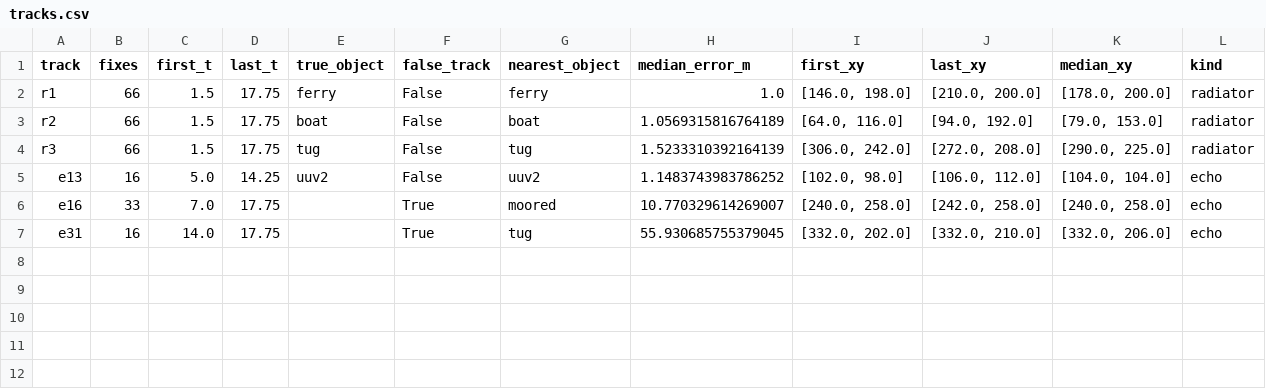
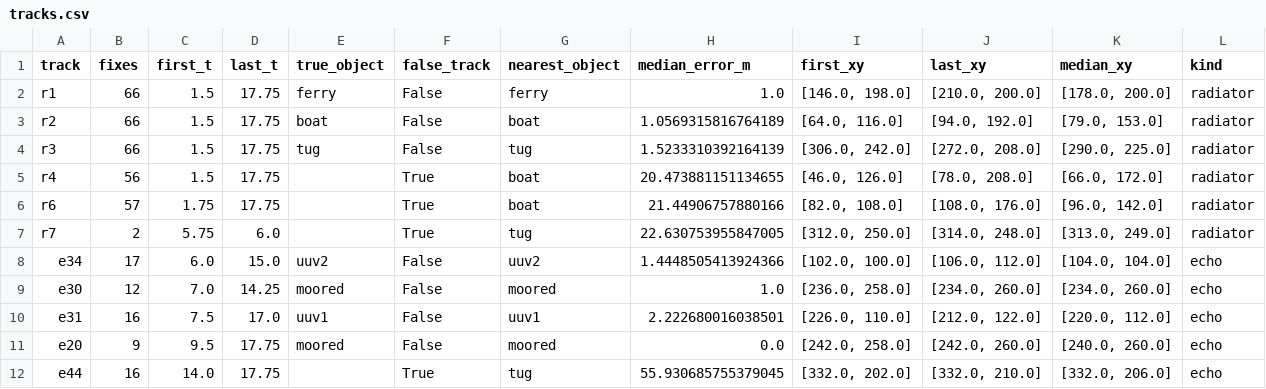
Before and after one commit to rwalkerlewis/9m_Test, a CSV file: output/reproduce/runs/multistatic/tracks.csv, drawn as a sheet.

Commit message:
Tracker: constant velocity Kalman filter per track, sidelobes from the array's response, echoes held from the radiator tracks, outline scoring of static bodies, covariance in picture.jsonl; parameters set on the tuning recordings

```diff
--- a/output/reproduce/runs/multistatic/tracks.csv
+++ b/output/reproduce/runs/multistatic/tracks.csv
@@ -4,4 +4,9 @@ r2,66,1.5,17.75,boat,False,boat,1.0569315816764189,"[64.0, 116.0]","[94.0, 192.0
 r3,66,1.5,17.75,tug,False,tug,1.5233310392164139,"[306.0, 242.0]","[272.0, 208.0]","[290.0, 225.0]",radiator
-e13,16,5.0,14.25,uuv2,False,uuv2,1.1483743983786252,"[102.0, 98.0]","[106.0, 112.0]","[104.0, 104.0]",echo
-e16,33,7.0,17.75,,True,moored,10.770329614269007,"[240.0, 258.0]","[242.0, 258.0]","[240.0, 258.0]",echo
-e31,16,14.0,17.75,,True,tug,55.930685755379045,"[332.0, 202.0]","[332.0, 210.0]","[332.0, 206.0]",echo
+r4,56,1.5,17.75,,True,boat,20.473881151134655,"[46.0, 126.0]","[78.0, 208.0]","[66.0, 172.0]",radiator
+r6,57,1.75,17.75,,True,boat,21.44906757880166,"[82.0, 108.0]","[108.0, 176.0]","[96.0, 142.0]",radiator
+r7,2,5.75,6.0,,True,tug,22.630753955847005,"[312.0, 250.0]","[314.0, 248.0]","[313.0, 249.0]",radiator
+e34,17,6.0,15.0,uuv2,False,uuv2,1.4448505413924366,"[102.0, 100.0]","[106.0, 112.0]","[104.0, 104.0]",echo
+e30,12,7.0,14.25,moored,False,moored,1.0,"[236.0, 258.0]","[234.0, 260.0]","[234.0, 260.0]",echo
+e31,16,7.5,17.0,uuv1,False,uuv1,2.222680016038501,"[226.0, 110.0]","[212.0, 122.0]","[220.0, 112.0]",echo
+e20,9,9.5,17.75,moored,False,moored,0.0,"[242.0, 258.0]","[242.0, 260.0]","[240.0, 260.0]",echo
+e44,16,14.0,17.75,,True,tug,55.930685755379045,"[332.0, 202.0]","[332.0, 210.0]","[332.0, 206.0]",echo
```
Also changed, not shown: output/reproduce/runs/bistatic/tracks.csv, output/reproduce/runs/harbor/tracks.csv, 49 other files.
